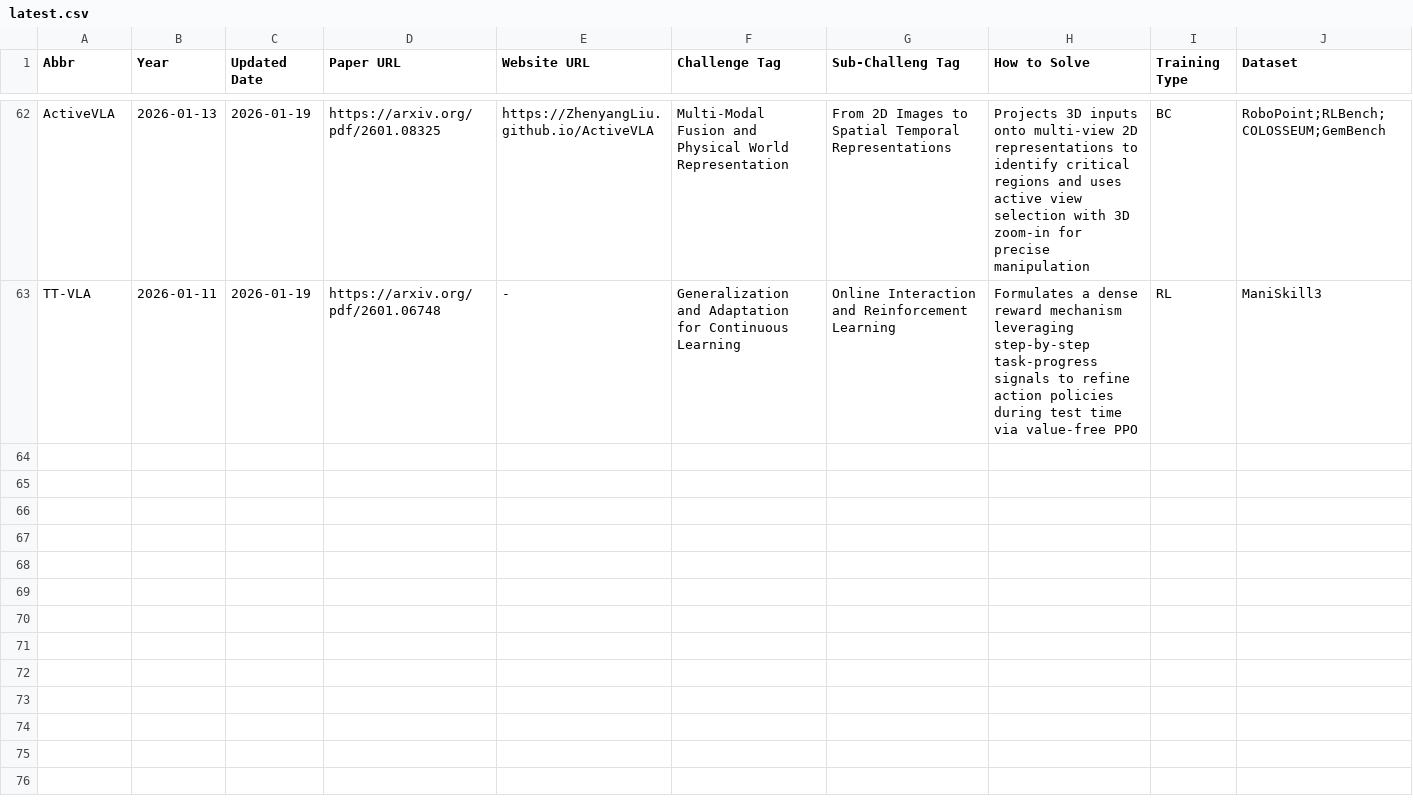
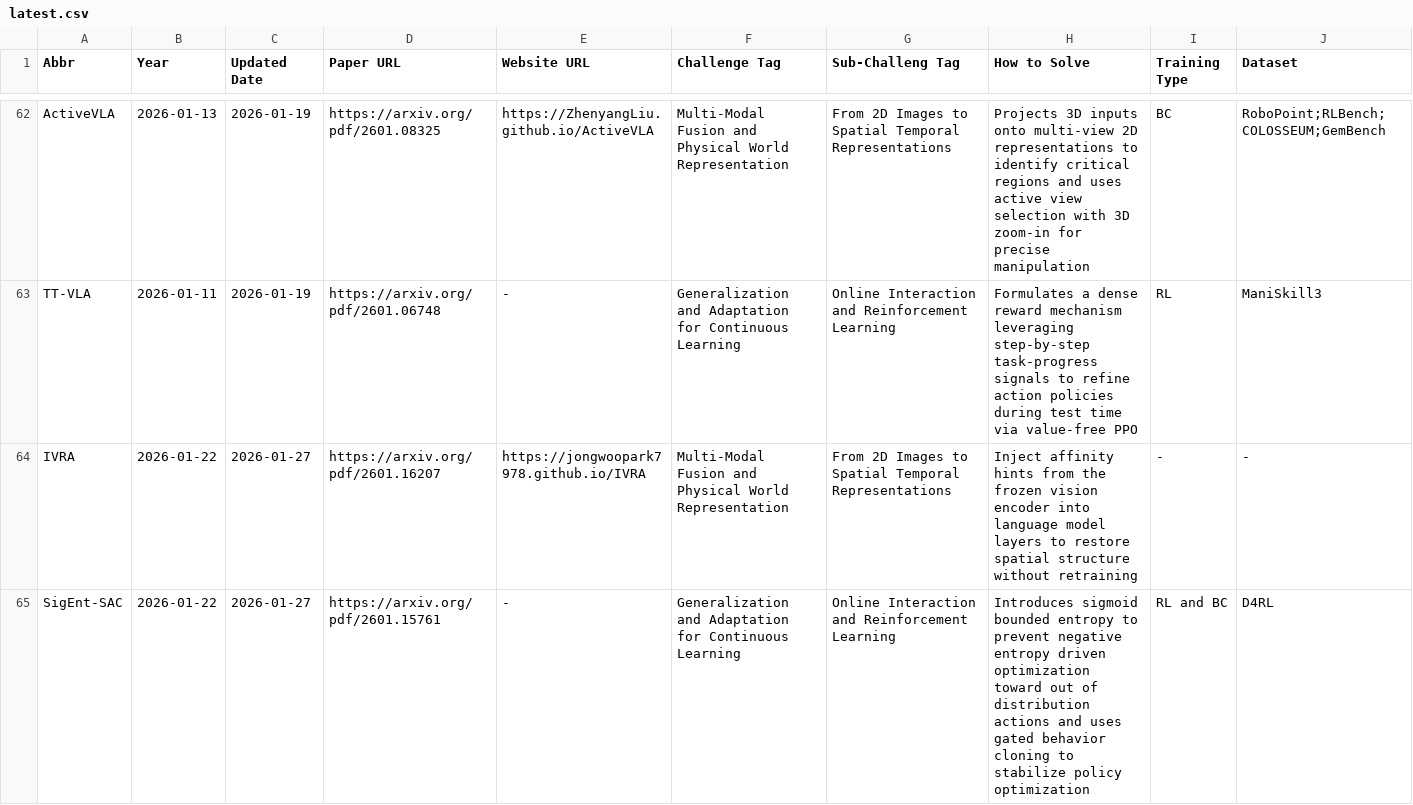
Before and after one commit to SuyuZ1/VLA-Survey-Anatomy, a CSV file: data/latest.csv, drawn as a sheet; only a part is shown, gaps mark what is left out; rows hold the shown columns only; the diff covers the shown part only; the diff names each change by its address in the sheet, - before the commit and + after, or states it on an @@ line.

Commit message:
uploaded papers

```diff
--- a/data/latest.csv
+++ b/data/latest.csv
+row 64: IVRA | 2026-01-22 | 2026-01-27 | https://arxiv.org/pdf/2601.16207 | https://jongwoopark7978.github.io/IVRA | Multi-Modal Fusion and Physical World Representation | From 2D Images to Spatial Temporal Representations | Inject affinity hints from the frozen vision encoder into language model layers to restore spatial structure without retraining | - | -
+row 65: SigEnt-SAC | 2026-01-22 | 2026-01-27 | https://arxiv.org/pdf/2601.15761 | - | Generalization and Adaptation for Continuous Learning | Online Interaction and Reinforcement Learning | Introduces sigmoid bounded entropy to prevent negative entropy driven optimization toward out of distribution actions and uses gated behavior cloning to stabilize policy optimization | RL and BC | D4RL
```
Also changed, not shown: 3 added rows elsewhere in this file, data/vla_data.csv, 1 other file.
